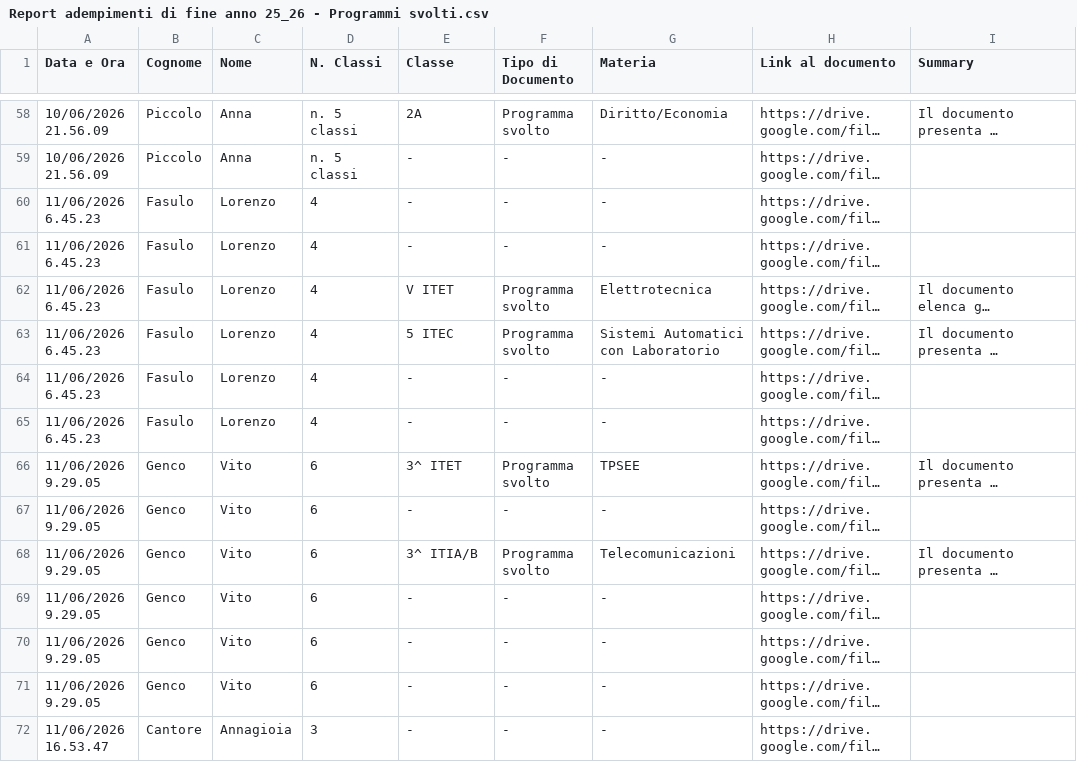
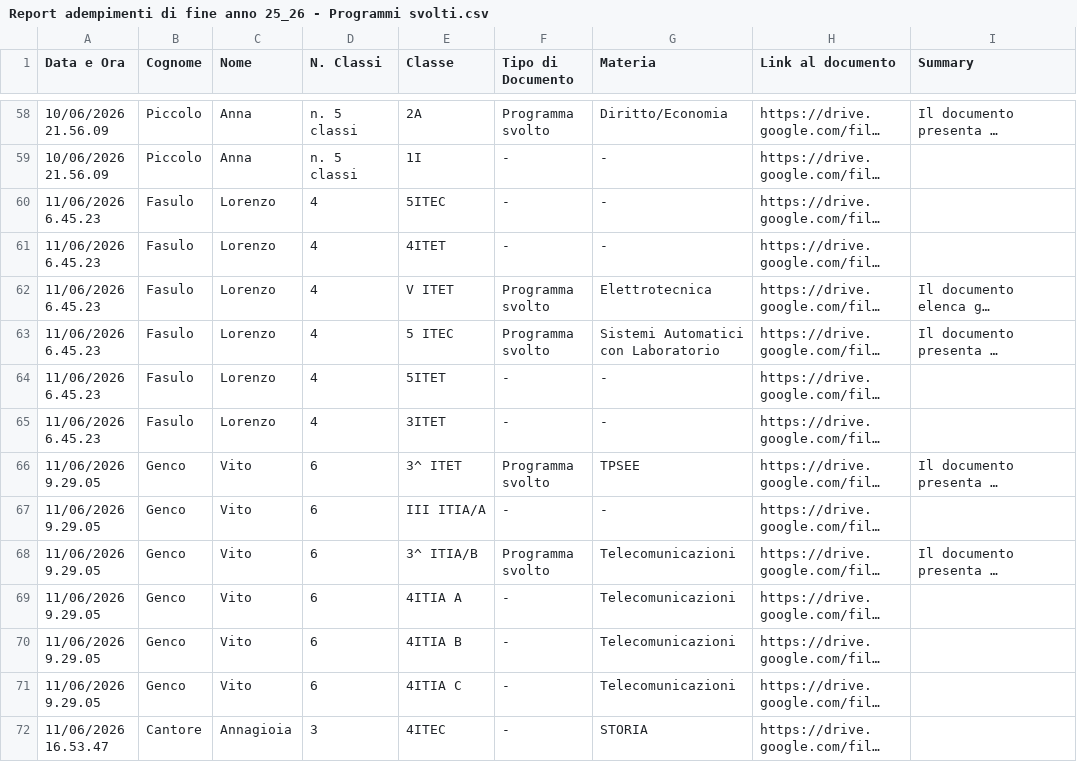
Before and after one commit to ittpanettipitagora/programmi-svolti, a CSV file: csv/Report adempimenti di fine anno 25_26 - Programmi svolti.csv, drawn as a sheet; only a part is shown, gaps mark what is left out; long unchanged cells end in …; the diff covers the shown part only; the diff names each change by its address in the sheet, - before the commit and + after, or states it on an @@ line.

```diff
--- a/csv/Report adempimenti di fine anno 25_26 - Programmi svolti.csv
+++ b/csv/Report adempimenti di fine anno 25_26 - Programmi svolti.csv
-E59 (Classe): -
+E59 (Classe): 1I
-E60 (Classe): -
+E60 (Classe): 5ITEC
-E61 (Classe): -
+E61 (Classe): 4ITET
-E64 (Classe): -
+E64 (Classe): 5ITET
-E65 (Classe): -
+E65 (Classe): 3ITET
-E67 (Classe): -
+E67 (Classe): III ITIA/A
-E69 (Classe): -
+E69 (Classe): 4ITIA A
-G69:G71 (Materia): -
+G69:G71 (Materia): Telecomunicazioni
-E70 (Classe): -
+E70 (Classe): 4ITIA B
-E71 (Classe): -
+E71 (Classe): 4ITIA C
-E72 (Classe): -
+E72 (Classe): 4ITEC
-G72 (Materia): -
+G72 (Materia): STORIA
```
Also changed, not shown: 120 edited cells elsewhere in this file, 5 other files.
